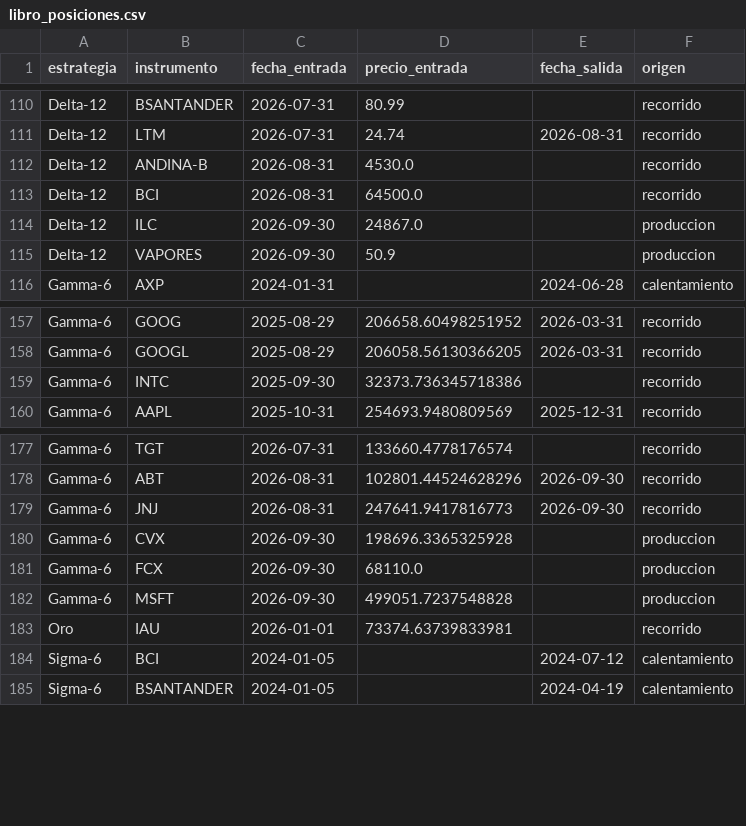
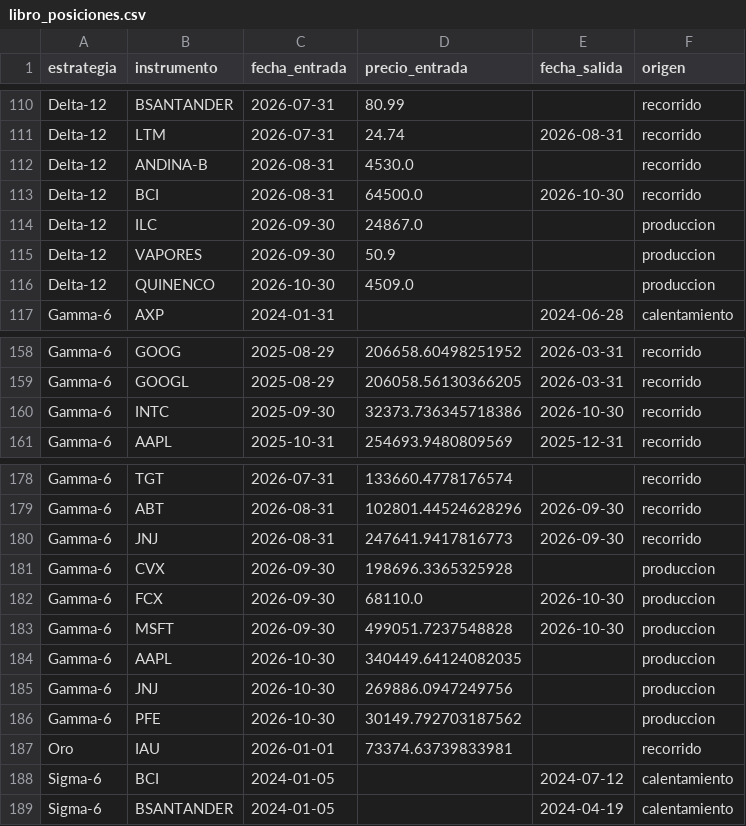
Before and after one commit to rodrigoaguirrediaz6644/alphadata-beta, a CSV file: data/libro_posiciones.csv, drawn as a sheet; only a part is shown, gaps mark what is left out.

```diff
--- a/data/libro_posiciones.csv
+++ b/data/libro_posiciones.csv
@@ -112,5 +112,6 @@ Delta-12,LTM,2026-07-31,24.74,2026-08-31,recorrido
 Delta-12,ANDINA-B,2026-08-31,4530.0,,recorrido
-Delta-12,BCI,2026-08-31,64500.0,,recorrido
+Delta-12,BCI,2026-08-31,64500.0,2026-10-30,recorrido
 Delta-12,ILC,2026-09-30,24867.0,,produccion
 Delta-12,VAPORES,2026-09-30,50.9,,produccion
+Delta-12,QUINENCO,2026-10-30,4509.0,,produccion
 Gamma-6,AXP,2024-01-31,,2024-06-28,calentamiento
@@ -158,3 +159,3 @@ Gamma-6,GOOG,2025-08-29,206658.60498251952,2026-03-31,recorrido
 Gamma-6,GOOGL,2025-08-29,206058.56130366205,2026-03-31,recorrido
-Gamma-6,INTC,2025-09-30,32373.736345718386,,recorrido
+Gamma-6,INTC,2025-09-30,32373.736345718386,2026-10-30,recorrido
 Gamma-6,AAPL,2025-10-31,254693.9480809569,2025-12-31,recorrido
@@ -180,4 +181,7 @@ Gamma-6,JNJ,2026-08-31,247641.9417816773,2026-09-30,recorrido
 Gamma-6,CVX,2026-09-30,198696.3365325928,,produccion
-Gamma-6,FCX,2026-09-30,68110.0,,produccion
-Gamma-6,MSFT,2026-09-30,499051.7237548828,,produccion
+Gamma-6,FCX,2026-09-30,68110.0,2026-10-30,produccion
+Gamma-6,MSFT,2026-09-30,499051.7237548828,2026-10-30,produccion
+Gamma-6,AAPL,2026-10-30,340449.64124082035,,produccion
+Gamma-6,JNJ,2026-10-30,269886.0947249756,,produccion
+Gamma-6,PFE,2026-10-30,30149.792703187562,,produccion
 Oro,IAU,2026-01-01,73374.63739833981,,recorrido
```
Also changed, not shown: data/audit_gamma6.csv, data/movements_delta12.csv, 24 other files.
